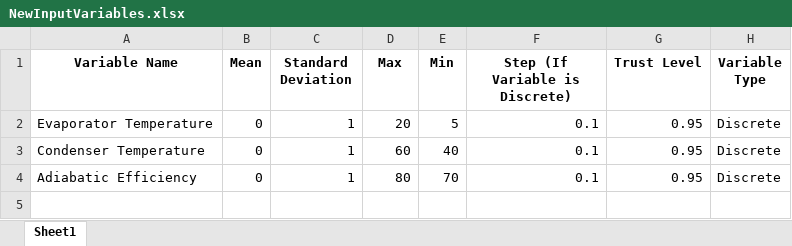
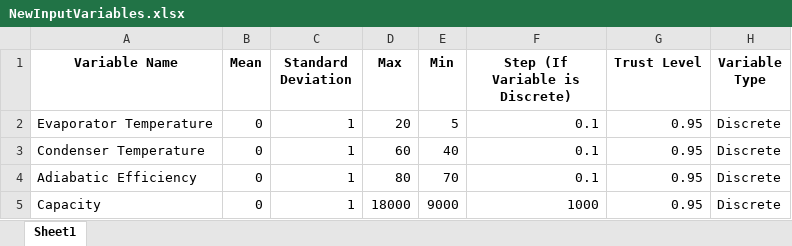
Before and after one commit to Spogis/DWSIM_CoolSim, an Excel workbook: doe/NewInputVariables.xlsx, sheet Sheet1, drawn as a sheet; values as stored, in another font and other column widths than the file's, no borders; the diff names each change by its address in the sheet, - before the commit and + after, or states it on an @@ line.

```diff
--- a/doe/NewInputVariables.xlsx (sheet Sheet1)
+++ b/doe/NewInputVariables.xlsx (sheet Sheet1)
+row 5: Capacity | 0 | 1 | 18000 | 9000 | 1000 | 0.95 | Discrete
```
Also changed, not shown: datasets/DOE_LHC.xlsx, datasets/Dataset_No_Outliers.xlsx, 29 other files.
